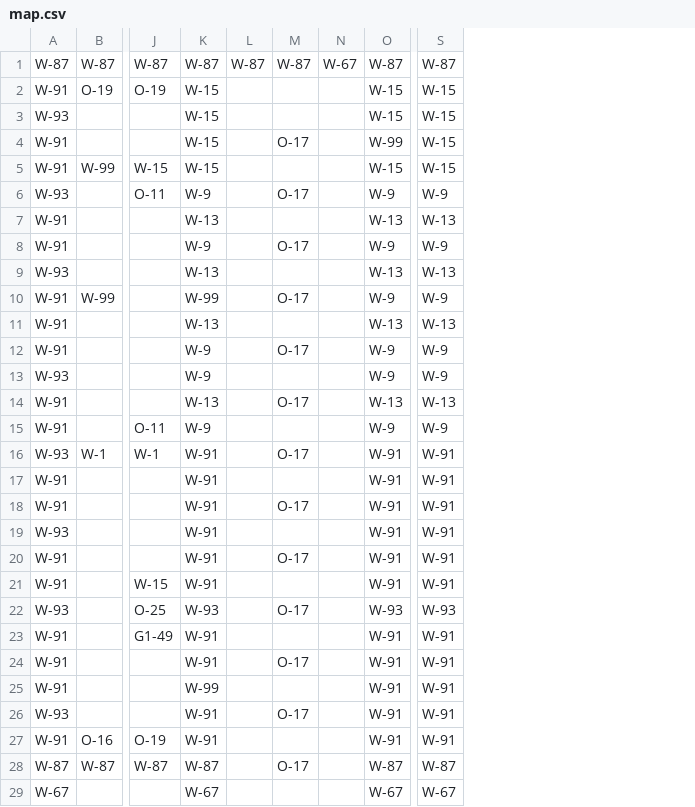
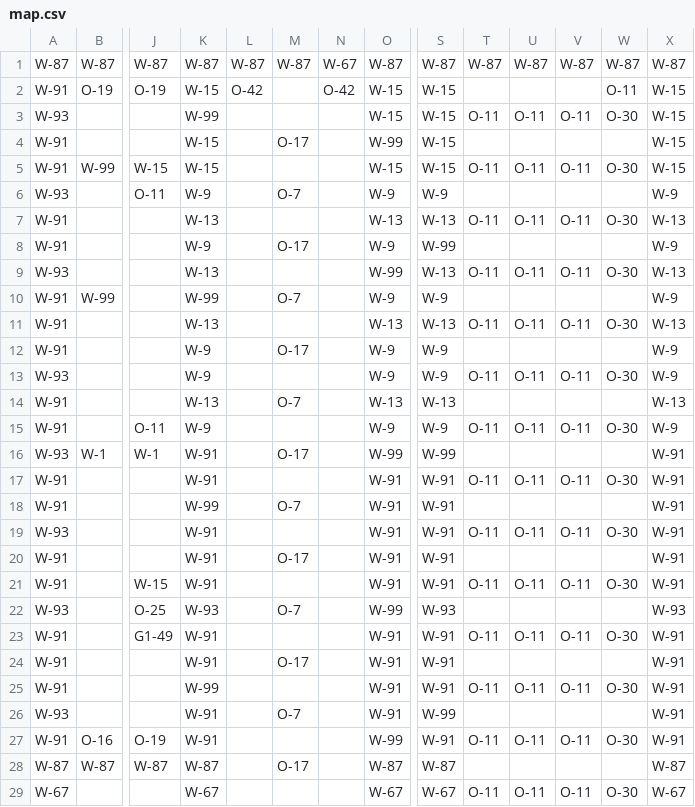
Before and after one commit to e6quisitory/wolf3d-reimpl-cpp, a CSV file: assets/map.csv, drawn as a sheet; only a part is shown, gaps mark what is left out; the diff covers the shown part only; the diff names each change by its address in the sheet, - before the commit and + after, or states it on an @@ line.

```diff
--- a/assets/map.csv
+++ b/assets/map.csv
+column T, rows 1-29: W-87 |  | O-11 |  | O-11 |  | O-11 |  | O-11 |  | O-11 |  | O-11 |  | O-11 |  | O-11 |  | O-11 |  | O-11 |  | O-11 |  | O-11 |  | O-11 |  | O-11
+column U, rows 1-29: W-87 |  | O-11 |  | O-11 |  | O-11 |  | O-11 |  | O-11 |  | O-11 |  | O-11 |  | O-11 |  | O-11 |  | O-11 |  | O-11 |  | O-11 |  | O-11 |  | O-11
+column V, rows 1-29: W-87 |  | O-11 |  | O-11 |  | O-11 |  | O-11 |  | O-11 |  | O-11 |  | O-11 |  | O-11 |  | O-11 |  | O-11 |  | O-11 |  | O-11 |  | O-11 |  | O-11
+column W, rows 1-29: W-87 | O-11 | O-30 |  | O-30 |  | O-30 |  | O-30 |  | O-30 |  | O-30 |  | O-30 |  | O-30 |  | O-30 |  | O-30 |  | O-30 |  | O-30 |  | O-30 |  | O-30
+column X, rows 1-29: W-87 | W-15 | W-15 | W-15 | W-15 | W-9 | W-13 | W-9 | W-13 | W-9 | W-13 | W-9 | W-9 | W-13 | W-9 | W-91 | W-91 | W-91 | W-91 | W-91 | W-91 | W-93 | W-91 | W-91 | W-91 | W-91 | W-91 | W-87 | W-67
-L2: (empty)
+L2: O-42
-N2: (empty)
+N2: O-42
-K3: W-15
+K3: W-99
-M6: O-17
+M6: O-7
-S8: W-9
+S8: W-99
-O9: W-13
+O9: W-99
-M10: O-17
+M10: O-7
-M14: O-17
+M14: O-7
-O16: W-91
+O16: W-99
-S16: W-91
+S16: W-99
-K18: W-91
+K18: W-99
-M18: O-17
+M18: O-7
-M22: O-17
+M22: O-7
-O22: W-93
+O22: W-99
-M26: O-17
+M26: O-7
-S26: W-91
+S26: W-99
-O27: W-91
+O27: W-99
```
Also changed, not shown: 10 edited cells elsewhere in this file, 14 other files.
